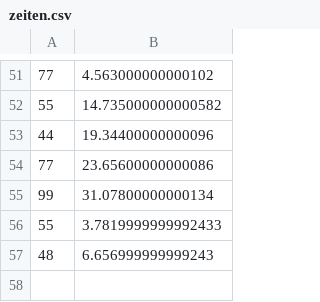
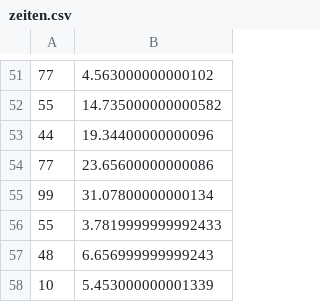
Before and after one commit to feuerteufelfw/dlrg_wettkampf, a CSV file: files/zeiten.csv, drawn as a sheet; only a part is shown, gaps mark what is left out; the diff names each change by its address in the sheet, - before the commit and + after, or states it on an @@ line.

```diff
--- a/files/zeiten.csv
+++ b/files/zeiten.csv
+row 58: 10 | 5.453000000001339
```
Also changed, not shown: 2 other files.
